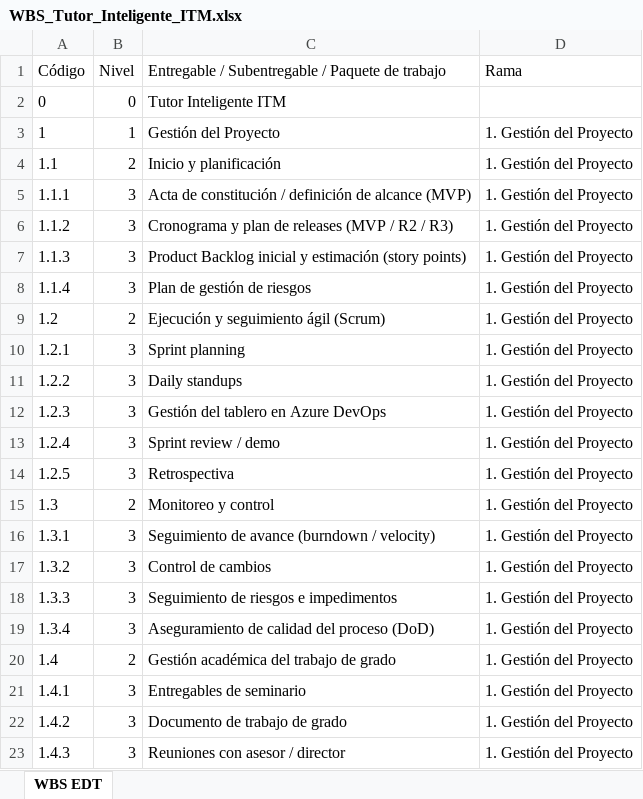
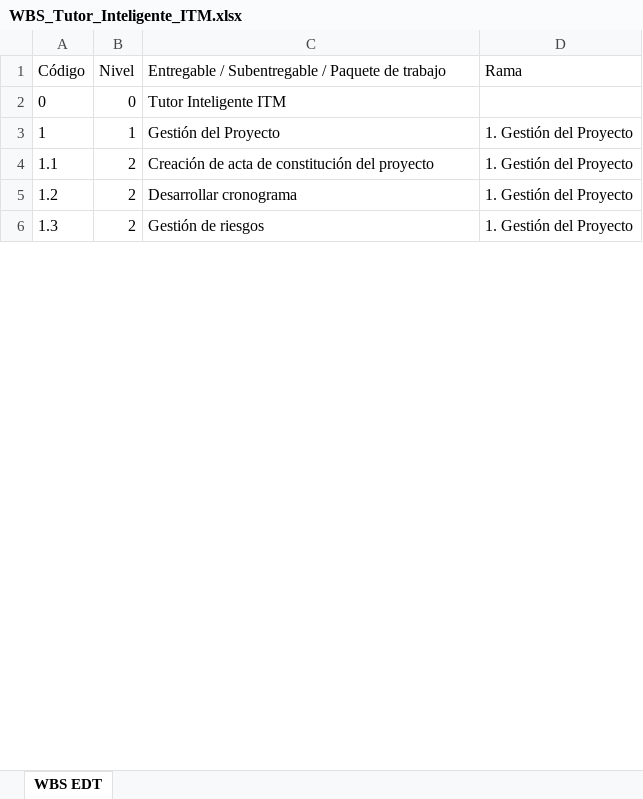
Before and after one commit to sanchezlopera96/itmentorsoft-wbs, an Excel workbook: data/WBS_Tutor_Inteligente_ITM.xlsx, sheet WBS EDT, drawn as a sheet; only a part is shown; values as stored, in another font and other column widths than the file's, no borders; removed rows and columns are numbered as before the commit, all else as after; the diff covers the shown part only; the diff names each change by its address in the sheet, - before the commit and + after, or states it on an @@ line.

Commit message:
Update WBS_Tutor_Inteligente_ITM.xlsx

```diff
--- a/data/WBS_Tutor_Inteligente_ITM.xlsx (sheet WBS EDT)
+++ b/data/WBS_Tutor_Inteligente_ITM.xlsx (sheet WBS EDT)
-row 4: 1.1 | 2 | Inicio y planificación | 1. Gestión del Proyecto
-row 5: 1.1.1 | 3 | Acta de constitución / definición de alcance (MVP) | 1. Gestión del Proyecto
-row 6: 1.1.2 | 3 | Cronograma y plan de releases (MVP / R2 / R3) | 1. Gestión del Proyecto
-row 7: 1.1.3 | 3 | Product Backlog inicial y estimación (story points) | 1. Gestión del Proyecto
-row 8: 1.1.4 | 3 | Plan de gestión de riesgos | 1. Gestión del Proyecto
@@ column A renumbered between rows 4 and 7 @@
-C4: Ejecución y seguimiento ágil (Scrum)
+C4: Creación de acta de constitución del proyecto
-row 10: 1.2.1 | 3 | Sprint planning | 1. Gestión del Proyecto
-row 11: 1.2.2 | 3 | Daily standups | 1. Gestión del Proyecto
-row 12: 1.2.3 | 3 | Gestión del tablero en Azure DevOps | 1. Gestión del Proyecto
-row 13: 1.2.4 | 3 | Sprint review / demo | 1. Gestión del Proyecto
-row 14: 1.2.5 | 3 | Retrospectiva | 1. Gestión del Proyecto
-C5: Monitoreo y control
+C5: Desarrollar cronograma
-row 16: 1.3.1 | 3 | Seguimiento de avance (burndown / velocity) | 1. Gestión del Proyecto
-row 17: 1.3.2 | 3 | Control de cambios | 1. Gestión del Proyecto
-row 18: 1.3.3 | 3 | Seguimiento de riesgos e impedimentos | 1. Gestión del Proyecto
-row 19: 1.3.4 | 3 | Aseguramiento de calidad del proceso (DoD) | 1. Gestión del Proyecto
-C6: Gestión académica del trabajo de grado
+C6: Gestión de riesgos
-row 21: 1.4.1 | 3 | Entregables de seminario | 1. Gestión del Proyecto
-row 22: 1.4.2 | 3 | Documento de trabajo de grado | 1. Gestión del Proyecto
-row 23: 1.4.3 | 3 | Reuniones con asesor / director | 1. Gestión del Proyecto
```
Also changed, not shown: 1 added row, 8 removed rows and 1 edited cell elsewhere in this sheet.
